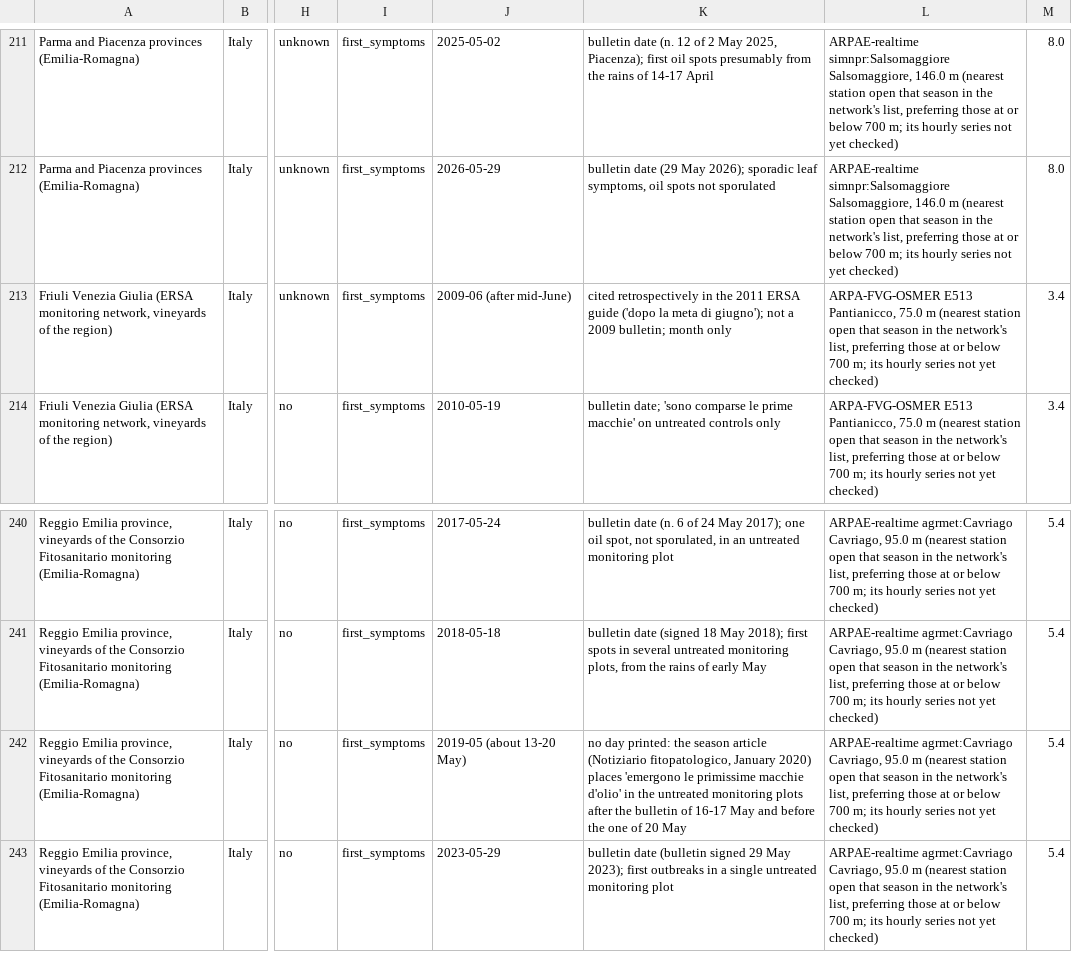
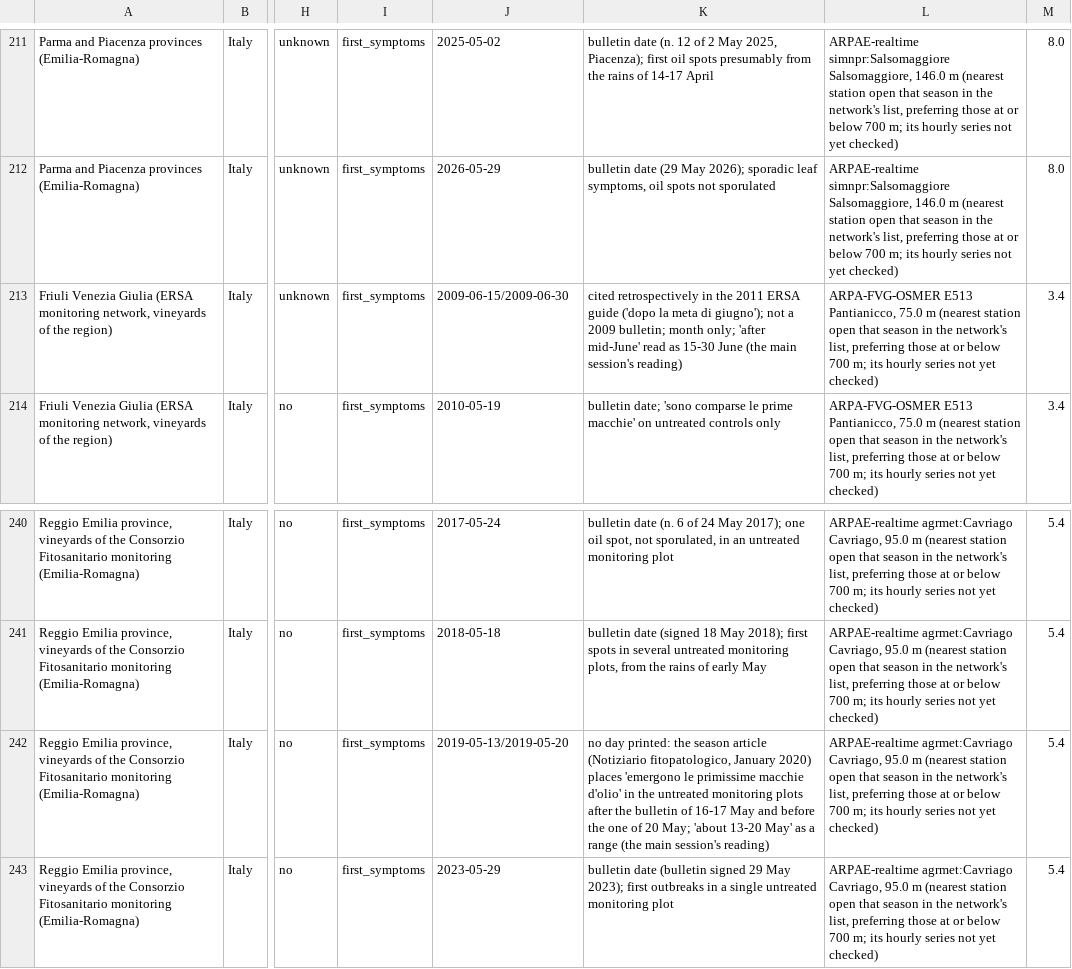
Before and after one commit to christomaszewski/formularium, a CSV file: literature/real_outcomes_2026-11-03.csv, drawn as a sheet; only a part is shown, gaps mark what is left out; the diff names each change by its address in the sheet, - before the commit and + after, or states it on an @@ line.

```diff
--- a/literature/real_outcomes_2026-11-03.csv
+++ b/literature/real_outcomes_2026-11-03.csv
-J213: 2009-06 (after mid-June)
+J213: 2009-06-15/2009-06-30
-K213: …bulletin; month only
+K213: …bulletin; month only; 'after mid-June' read as 15-30 June (the main session's reading)
-J242: 2019-05 (about 13-20 May)
+J242: 2019-05-13/2019-05-20
-K242: …of 20 May
+K242: …of 20 May; 'about 13-20 May' as a range (the main session's reading)
```
Also changed, not shown: literature/oospore_maturity_2026-11-03.csv.
